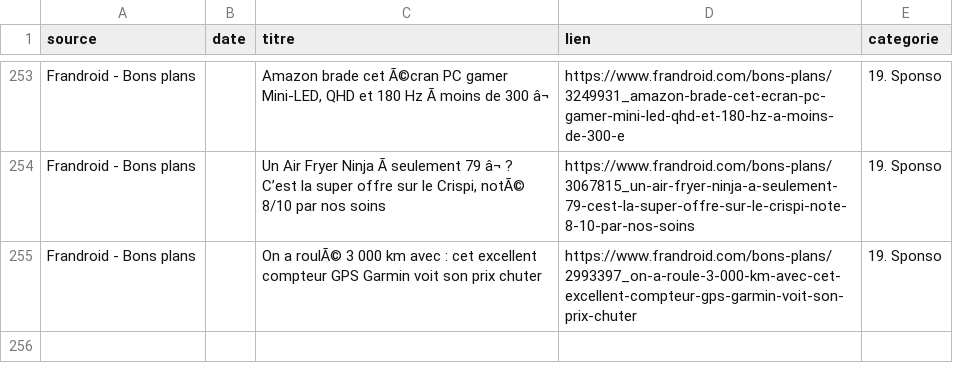
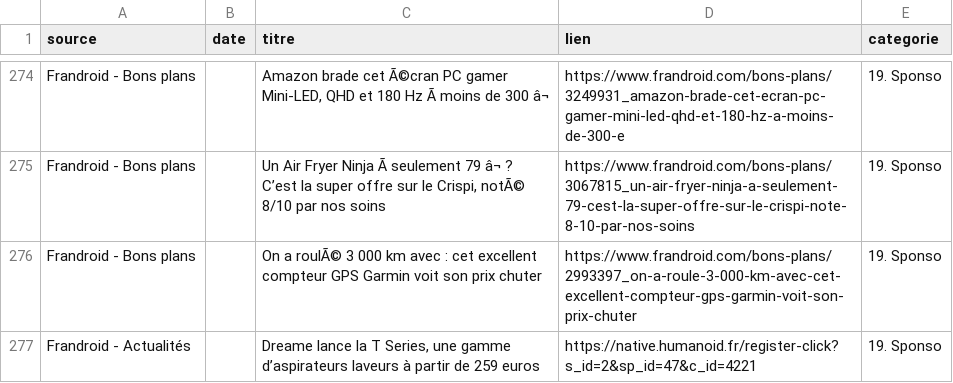
Before and after one commit to djhadef-star/rss-categories, a CSV file: output/rss_history.csv, drawn as a sheet; only a part is shown, gaps mark what is left out; the diff covers the shown part only; the diff names each change by its address in the sheet, - before the commit and + after, or states it on an @@ line.

```diff
--- a/output/rss_history.csv
+++ b/output/rss_history.csv
+row 277: Frandroid - Actualités |  | Dreame lance la T Series, une gamme d’aspirateurs laveurs à partir de 259 euros | https://native.humanoid.fr/register-click?s_id=2&sp_id=47&c_id=4221 | 19. Sponso
```
Also changed, not shown: 21 added rows elsewhere in this file.
